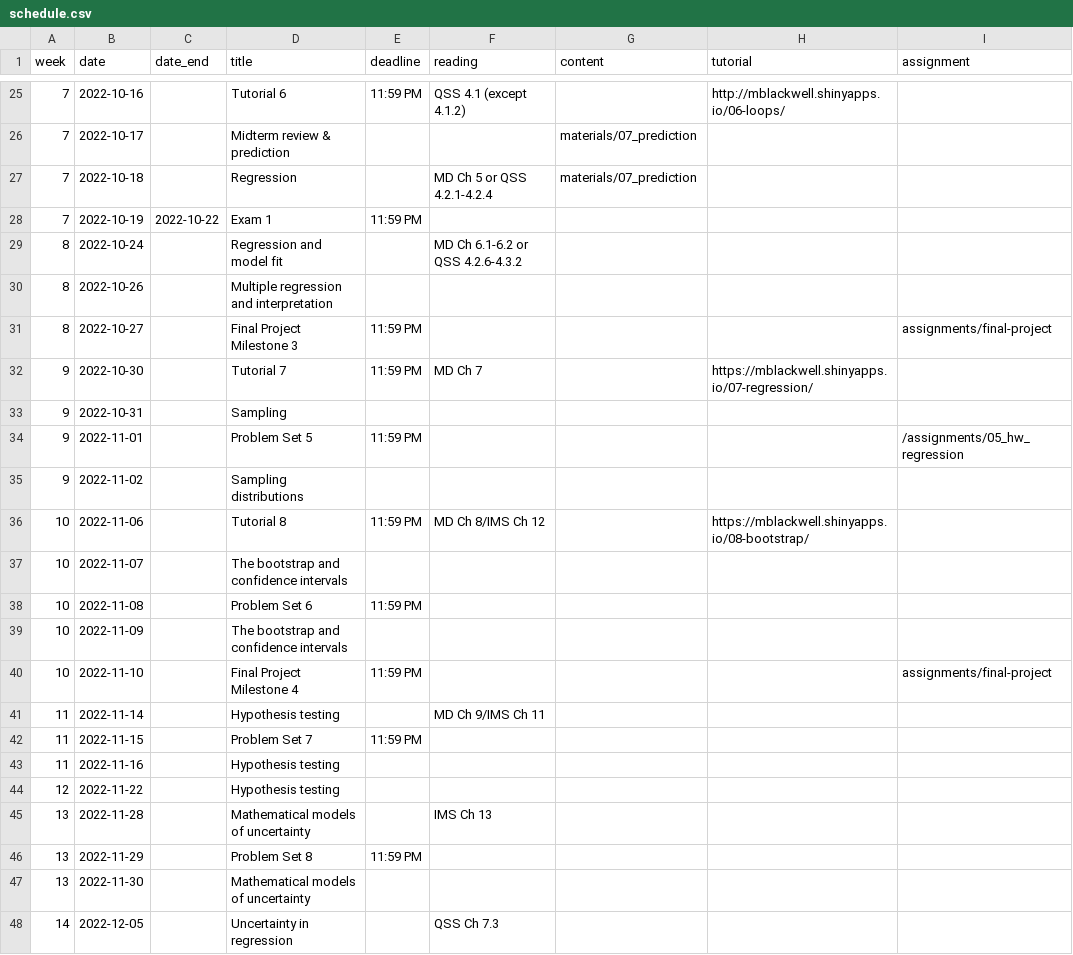
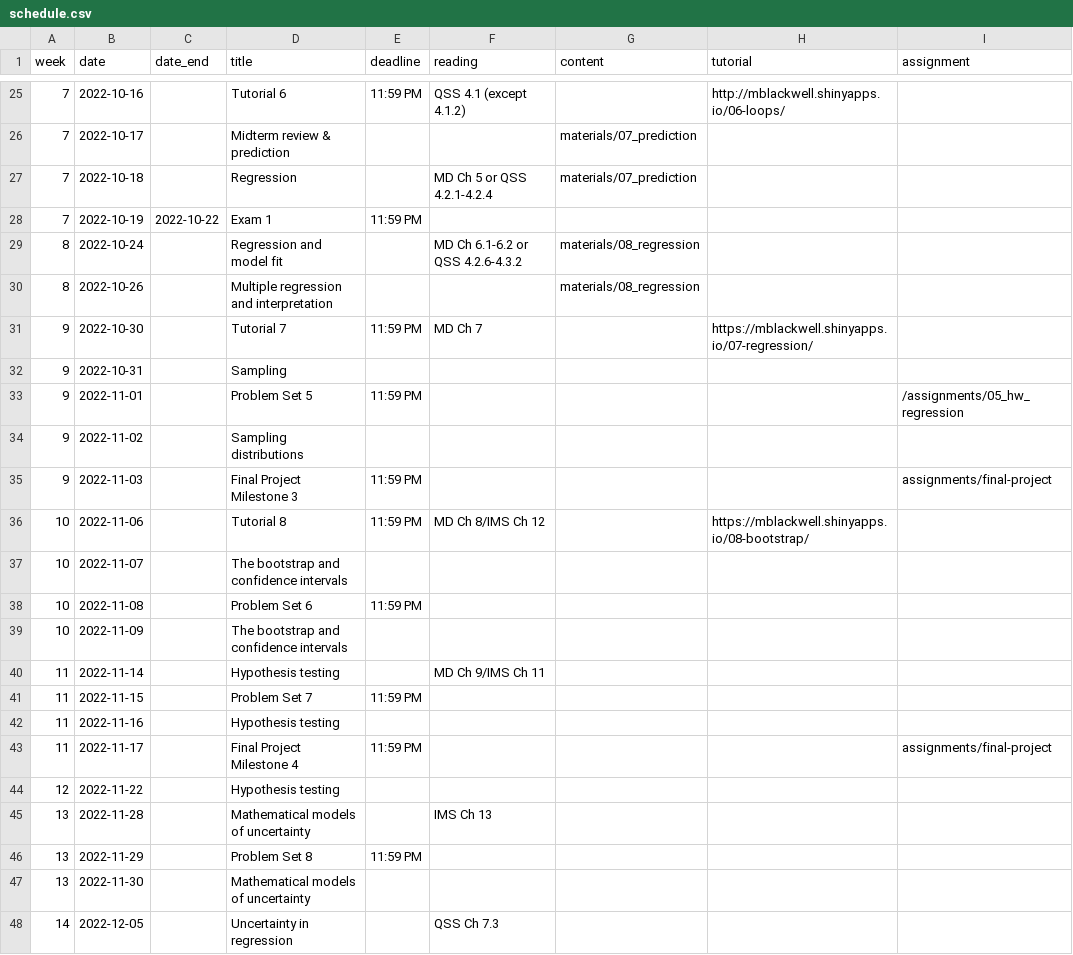
Before and after one commit to gov50-f23/gov50-f23.github.io, a CSV file: data/schedule.csv, drawn as a sheet; only a part is shown, gaps mark what is left out.

Commit message:
lecture notes + milestone extensions

```diff
--- a/data/schedule.csv
+++ b/data/schedule.csv
@@ -28,5 +28,4 @@
 7,2022-10-19,2022-10-22,Exam 1,11:59 PM,,,,
-8,2022-10-24,,Regression and model fit,,MD Ch 6.1-6.2 or QSS 4.2.6-4.3.2,,,
-8,2022-10-26,,Multiple regression and interpretation,,,,,
-8,2022-10-27,,Final Project Milestone 3,11:59 PM,,,,assignments/final-project
+8,2022-10-24,,Regression and model fit,,MD Ch 6.1-6.2 or QSS 4.2.6-4.3.2,"materials/08_regression",,
+8,2022-10-26,,Multiple regression and interpretation,,,"materials/08_regression",,
 9,2022-10-30,,Tutorial 7,11:59 PM,MD Ch 7,,https://mblackwell.shinyapps.io/07-regression/,
@@ -35,2 +34,3 @@
 9,2022-11-02,,Sampling distributions,,,,,
+9,2022-11-03,,Final Project Milestone 3,11:59 PM,,,,assignments/final-project
 10,2022-11-06,,Tutorial 8,11:59 PM,MD Ch 8/IMS Ch 12,,https://mblackwell.shinyapps.io/08-bootstrap/,
@@ -39,3 +39,2 @@
 10,2022-11-09,,The bootstrap and confidence intervals,,,,,
-10,2022-11-10,,Final Project Milestone 4,11:59 PM,,,,assignments/final-project
 11,2022-11-14,,Hypothesis testing,,MD Ch 9/IMS Ch 11,,,
@@ -43,2 +42,3 @@
 11,2022-11-16,,Hypothesis testing,,,,,
+11,2022-11-17,,Final Project Milestone 4,11:59 PM,,,,assignments/final-project
 12,2022-11-22,,Hypothesis testing,,,,,
```
Also changed, not shown: 11 other files.
